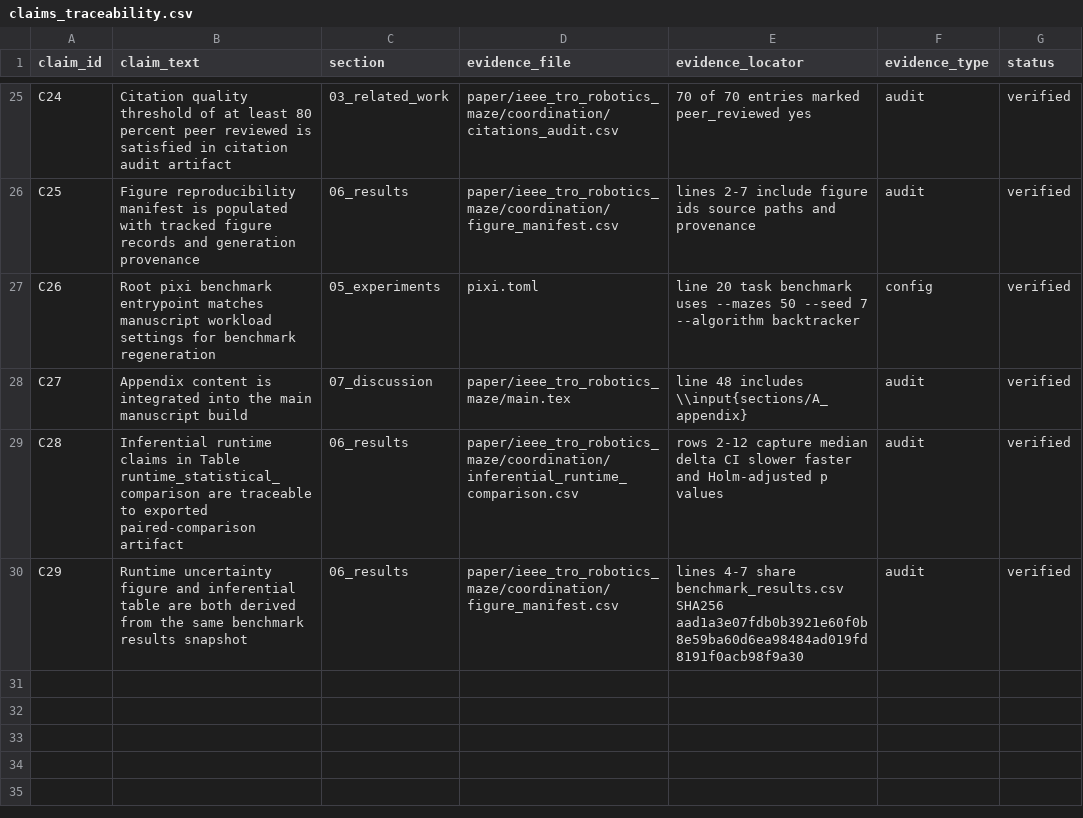
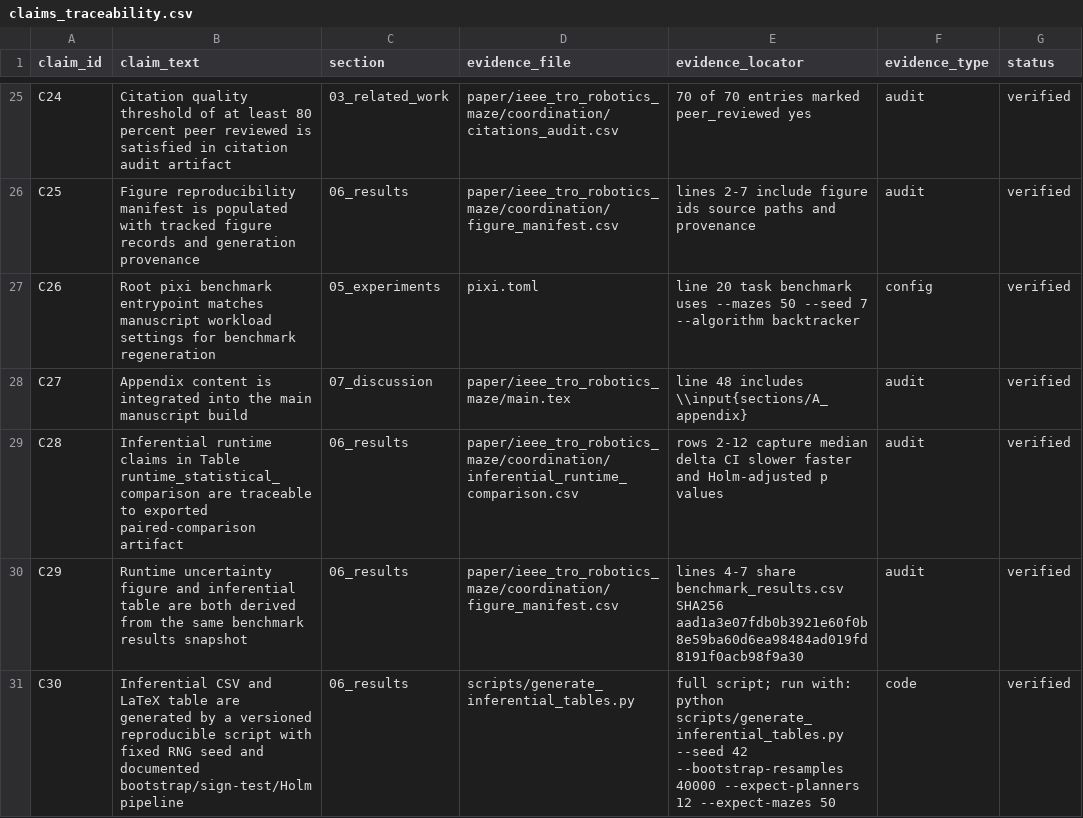
Before and after one commit to Cesar514/cosimo-idai-test, a CSV file: paper/ieee_tro_robotics_maze/coordination/claims_traceability.csv, drawn as a sheet; only a part is shown, gaps mark what is left out; the diff names each change by its address in the sheet, - before the commit and + after, or states it on an @@ line.

```diff
--- a/paper/ieee_tro_robotics_maze/coordination/claims_traceability.csv
+++ b/paper/ieee_tro_robotics_maze/coordination/claims_traceability.csv
+row 31: C30 | Inferential CSV and LaTeX table are generated by a versioned reproducible script with fixed RNG seed and documented bootstrap/sign-test/Holm pipeline | 06_results | scripts/generate_inferential_tables.py | full script; run with: python scripts/generate_inferential_tables.py --seed 42 --bootstrap-resamples 40000 --expect-planners 12 --expect-mazes 50 | code | verified
```
Also changed, not shown: paper/ieee_tro_robotics_maze/coordination/inferential_runtime_comparison.csv, 5 other files.
